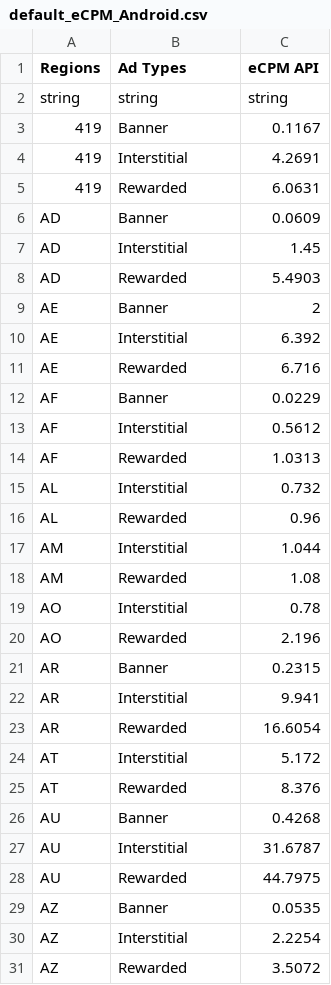
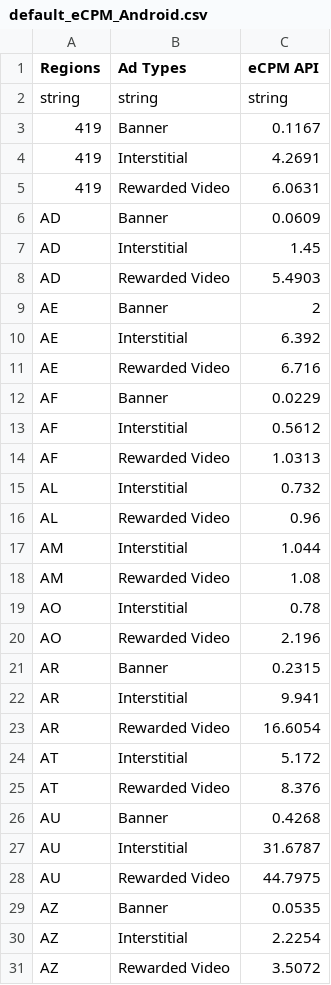
Before and after one commit to whitedotfun/whitedotfun.github.io, a CSV file: client_res/fg2/default_eCPM_Android.csv, drawn as a sheet; only a part is shown; the diff covers the shown part only.

Commit message:
Update default_eCPM_Android.csv
	Rewarded Video

```diff
--- a/client_res/fg2/default_eCPM_Android.csv
+++ b/client_res/fg2/default_eCPM_Android.csv
@@ -4,28 +4,28 @@ string,string,string
 419,Interstitial,4.2691
-419,Rewarded,6.0631
+419,Rewarded Video,6.0631
 AD,Banner,0.0609
 AD,Interstitial,1.45
-AD,Rewarded,5.4903
+AD,Rewarded Video,5.4903
 AE,Banner,2
 AE,Interstitial,6.392
-AE,Rewarded,6.716
+AE,Rewarded Video,6.716
 AF,Banner,0.0229
 AF,Interstitial,0.5612
-AF,Rewarded,1.0313
+AF,Rewarded Video,1.0313
 AL,Interstitial,0.732
-AL,Rewarded,0.96
+AL,Rewarded Video,0.96
 AM,Interstitial,1.044
-AM,Rewarded,1.08
+AM,Rewarded Video,1.08
 AO,Interstitial,0.78
-AO,Rewarded,2.196
+AO,Rewarded Video,2.196
 AR,Banner,0.2315
 AR,Interstitial,9.941
-AR,Rewarded,16.6054
+AR,Rewarded Video,16.6054
 AT,Interstitial,5.172
-AT,Rewarded,8.376
+AT,Rewarded Video,8.376
 AU,Banner,0.4268
 AU,Interstitial,31.6787
-AU,Rewarded,44.7975
+AU,Rewarded Video,44.7975
 AZ,Banner,0.0535
 AZ,Interstitial,2.2254
-AZ,Rewarded,3.5072
+AZ,Rewarded Video,3.5072
```
Also changed, not shown: 145 edited cells elsewhere in this file.
